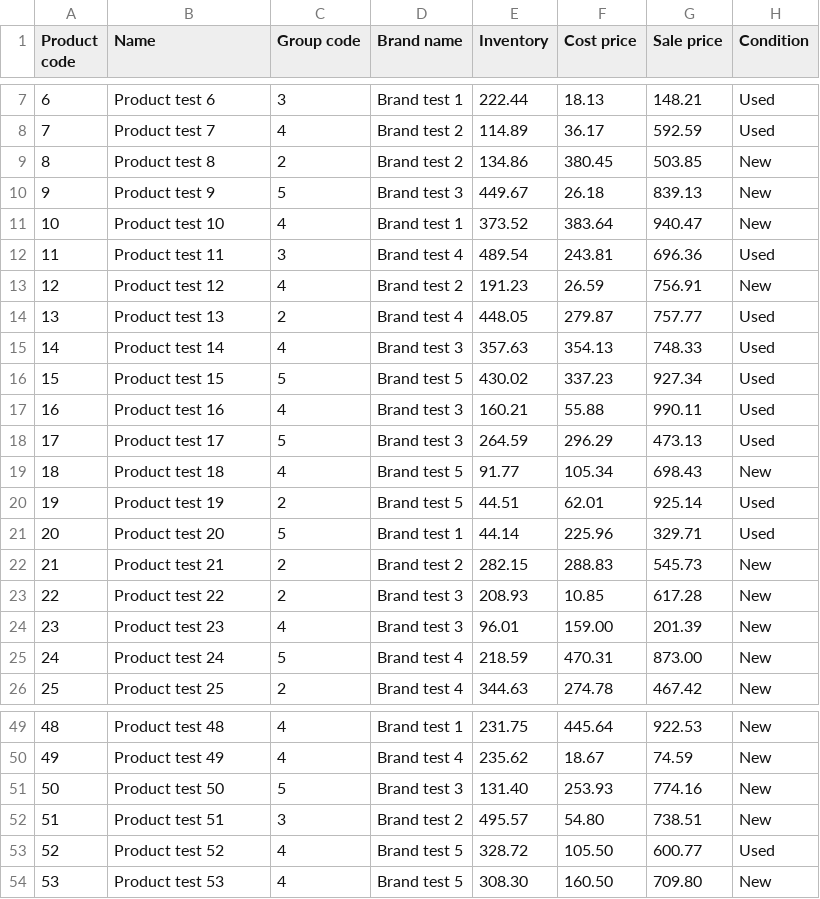
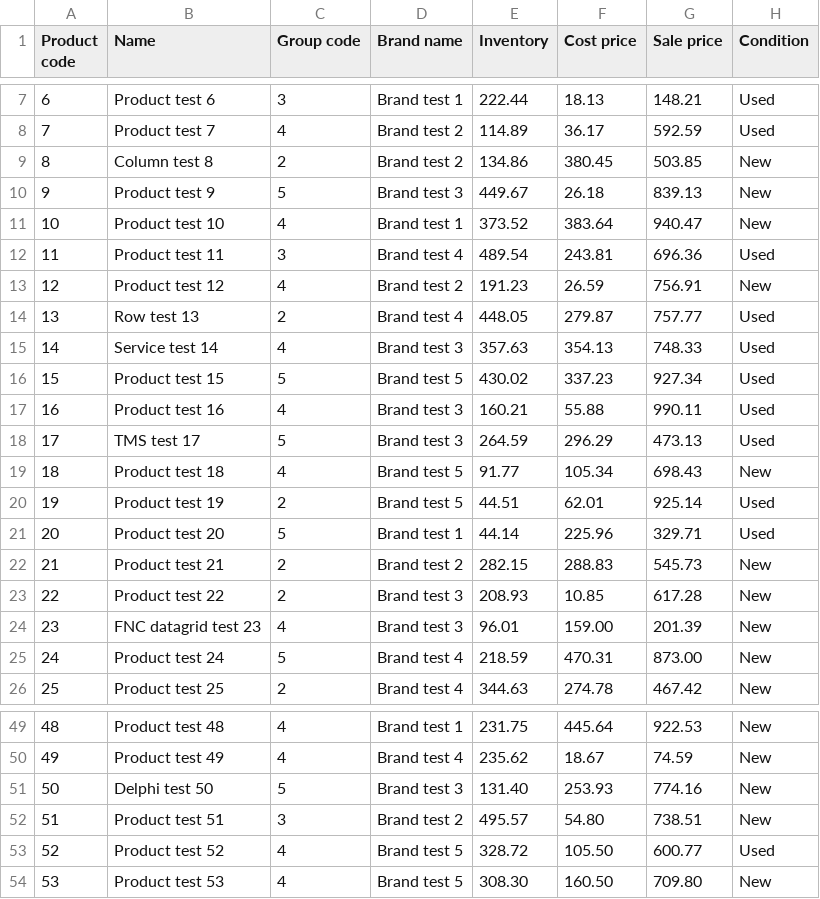
Before and after one commit to Code4Delphi/TMS-FNC-DataGrid, a CSV file: Samples/FNC-DataGrid-Keyboard-Lookup/Data/products.csv, drawn as a sheet; only a part is shown, gaps mark what is left out.

Commit message:
add/keyboardLook

```diff
--- a/Samples/FNC-DataGrid-Keyboard-Lookup/Data/products.csv
+++ b/Samples/FNC-DataGrid-Keyboard-Lookup/Data/products.csv
@@ -8,3 +8,3 @@ Product code,Name,Group code,Brand name,Inventory,Cost price,Sale price,Conditio
 7,Product test 7,4,Brand test 2,114.89,36.17,592.59,Used
-8,Product test 8,2,Brand test 2,134.86,380.45,503.85,New
+8,Column test 8,2,Brand test 2,134.86,380.45,503.85,New
 9,Product test 9,5,Brand test 3,449.67,26.18,839.13,New
@@ -13,7 +13,7 @@ Product code,Name,Group code,Brand name,Inventory,Cost price,Sale price,Conditio
 12,Product test 12,4,Brand test 2,191.23,26.59,756.91,New
-13,Product test 13,2,Brand test 4,448.05,279.87,757.77,Used
-14,Product test 14,4,Brand test 3,357.63,354.13,748.33,Used
+13,Row test 13,2,Brand test 4,448.05,279.87,757.77,Used
+14,Service test 14,4,Brand test 3,357.63,354.13,748.33,Used
 15,Product test 15,5,Brand test 5,430.02,337.23,927.34,Used
 16,Product test 16,4,Brand test 3,160.21,55.88,990.11,Used
-17,Product test 17,5,Brand test 3,264.59,296.29,473.13,Used
+17,TMS test 17,5,Brand test 3,264.59,296.29,473.13,Used
 18,Product test 18,4,Brand test 5,91.77,105.34,698.43,New
@@ -23,3 +23,3 @@ Product code,Name,Group code,Brand name,Inventory,Cost price,Sale price,Conditio
 22,Product test 22,2,Brand test 3,208.93,10.85,617.28,New
-23,Product test 23,4,Brand test 3,96.01,159.00,201.39,New
+23,FNC datagrid test 23,4,Brand test 3,96.01,159.00,201.39,New
 24,Product test 24,5,Brand test 4,218.59,470.31,873.00,New
@@ -50,3 +50,3 @@ Product code,Name,Group code,Brand name,Inventory,Cost price,Sale price,Conditio
 49,Product test 49,4,Brand test 4,235.62,18.67,74.59,New
-50,Product test 50,5,Brand test 3,131.40,253.93,774.16,New
+50,Delphi test 50,5,Brand test 3,131.40,253.93,774.16,New
 51,Product test 51,3,Brand test 2,495.57,54.80,738.51,New
```
Also changed, not shown: 2 other files.
